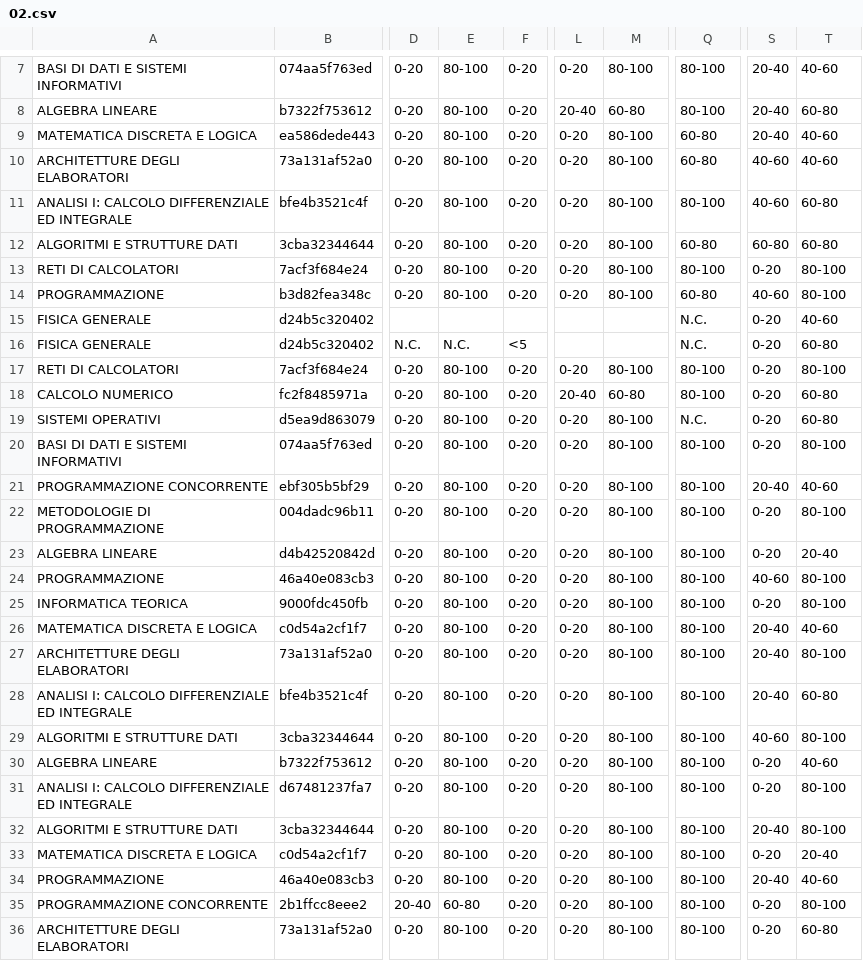
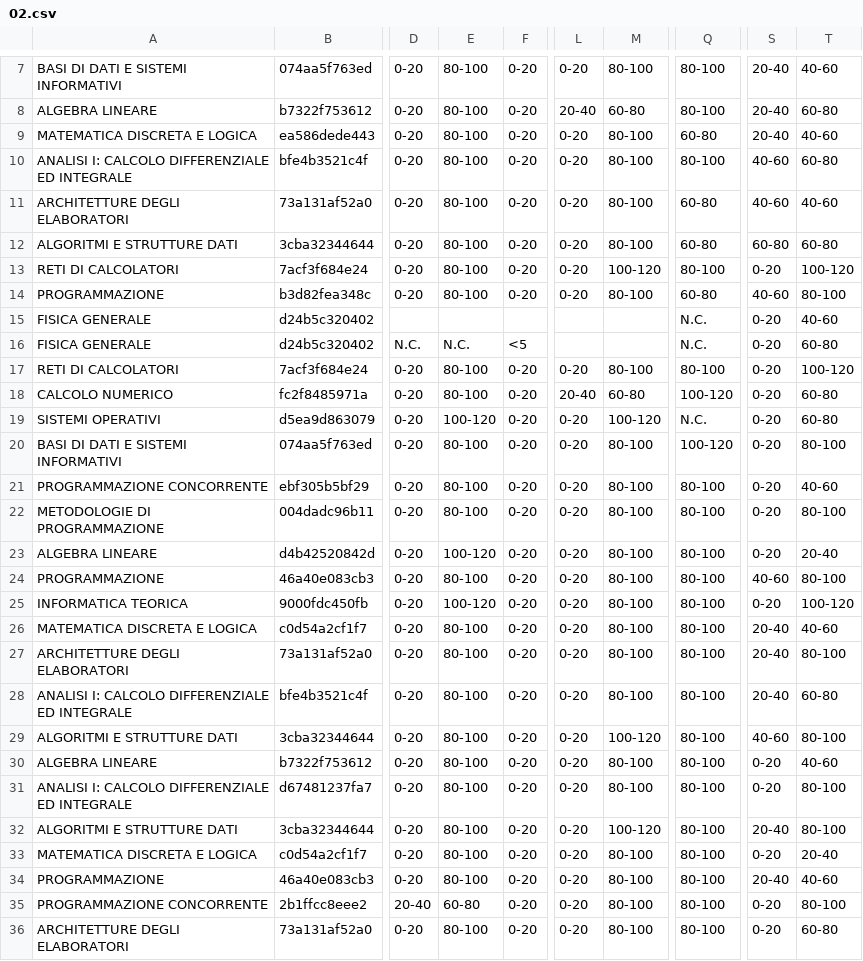
Before and after one commit to gesucca/final-project-unifi, a CSV file: prepr_out/02.csv, drawn as a sheet; only a part is shown, gaps mark what is left out; the diff covers the shown part only; the diff names each change by its address in the sheet, - before the commit and + after, or states it on an @@ line.

```diff
--- a/prepr_out/02.csv
+++ b/prepr_out/02.csv
@@ row 11 moved to row 10: ANALISI I: CALCOLO DIFFERENZIALE ED INTE… @@
-M13: 80-100
+M13: 100-120
-T13: 80-100
+T13: 100-120
-T17: 80-100
+T17: 100-120
-Q18: 80-100
+Q18: 100-120
-E19: 80-100
+E19: 100-120
-M19: 80-100
+M19: 100-120
-Q20: 80-100
+Q20: 100-120
-S21: 20-40
+S21: 0-20
-E23: 80-100
+E23: 100-120
-E25: 80-100
+E25: 100-120
-T25: 80-100
+T25: 100-120
-M29: 80-100
+M29: 100-120
-M32: 80-100
+M32: 100-120
```
Also changed, not shown: 4 edited cells elsewhere in this file, prepr_out/01.csv, 5 other files.
